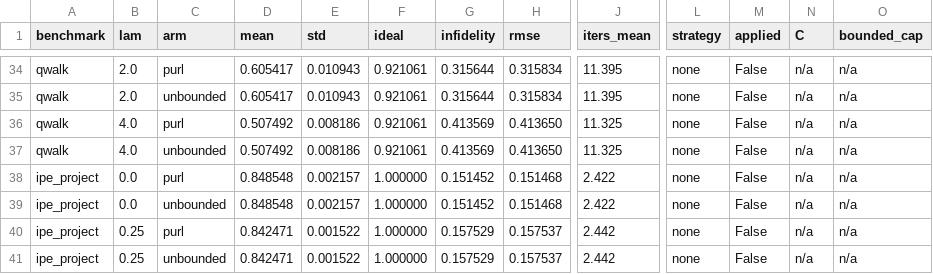
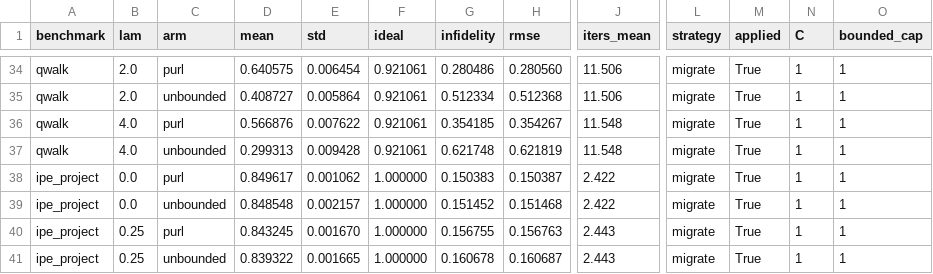
Before and after one commit to vinitdeodhar/catalyst, a CSV file: mlir/purl/results/suite_eagle.csv, drawn as a sheet; only a part is shown, gaps mark what is left out; the diff covers the shown part only; the diff names each change by its address in the sheet, - before the commit and + after, or states it on an @@ line.

```diff
--- a/mlir/purl/results/suite_eagle.csv
+++ b/mlir/purl/results/suite_eagle.csv
-D34 (mean): 0.605417
+D34 (mean): 0.640575
-E34 (std): 0.010943
+E34 (std): 0.006454
-G34 (infidelity): 0.315644
+G34 (infidelity): 0.280486
-H34 (rmse): 0.315834
+H34 (rmse): 0.280560
-J34:J35 (iters_mean): 11.395
+J34:J35 (iters_mean): 11.506
-L34:L41 (strategy): none
+L34:L41 (strategy): migrate
-M34:M41 (applied): False
+M34:M41 (applied): True
-N34:N41 (C): n/a
+N34:N41 (C): 1
-O34:O41 (bounded_cap): n/a
+O34:O41 (bounded_cap): 1
-D35 (mean): 0.605417
+D35 (mean): 0.408727
-E35 (std): 0.010943
+E35 (std): 0.005864
-G35 (infidelity): 0.315644
+G35 (infidelity): 0.512334
-H35 (rmse): 0.315834
+H35 (rmse): 0.512368
-D36 (mean): 0.507492
+D36 (mean): 0.566876
-E36 (std): 0.008186
+E36 (std): 0.007622
-G36 (infidelity): 0.413569
+G36 (infidelity): 0.354185
-H36 (rmse): 0.413650
+H36 (rmse): 0.354267
-J36:J37 (iters_mean): 11.325
+J36:J37 (iters_mean): 11.548
-D37 (mean): 0.507492
+D37 (mean): 0.299313
-E37 (std): 0.008186
+E37 (std): 0.009428
-G37 (infidelity): 0.413569
+G37 (infidelity): 0.621748
-H37 (rmse): 0.413650
+H37 (rmse): 0.621819
-D38 (mean): 0.848548
+D38 (mean): 0.849617
-E38 (std): 0.002157
+E38 (std): 0.001062
-G38 (infidelity): 0.151452
+G38 (infidelity): 0.150383
-H38 (rmse): 0.151468
+H38 (rmse): 0.150387
-D40 (mean): 0.842471
+D40 (mean): 0.843245
-E40 (std): 0.001522
+E40 (std): 0.001670
-G40 (infidelity): 0.157529
+G40 (infidelity): 0.156755
-H40 (rmse): 0.157537
+H40 (rmse): 0.156763
-J40:J41 (iters_mean): 2.442
+J40:J41 (iters_mean): 2.443
-D41 (mean): 0.842471
+D41 (mean): 0.839322
-E41 (std): 0.001522
+E41 (std): 0.001665
-G41 (infidelity): 0.157529
+G41 (infidelity): 0.160678
-H41 (rmse): 0.157537
+H41 (rmse): 0.160687
```
Also changed, not shown: 134 edited cells elsewhere in this file, 3 other files.
